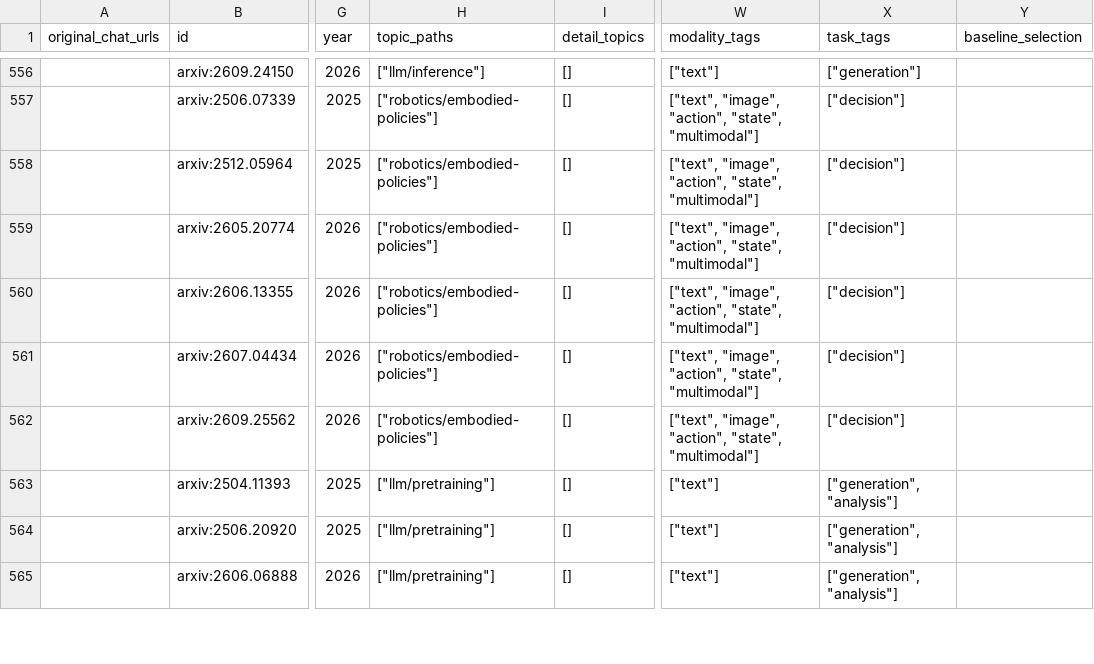
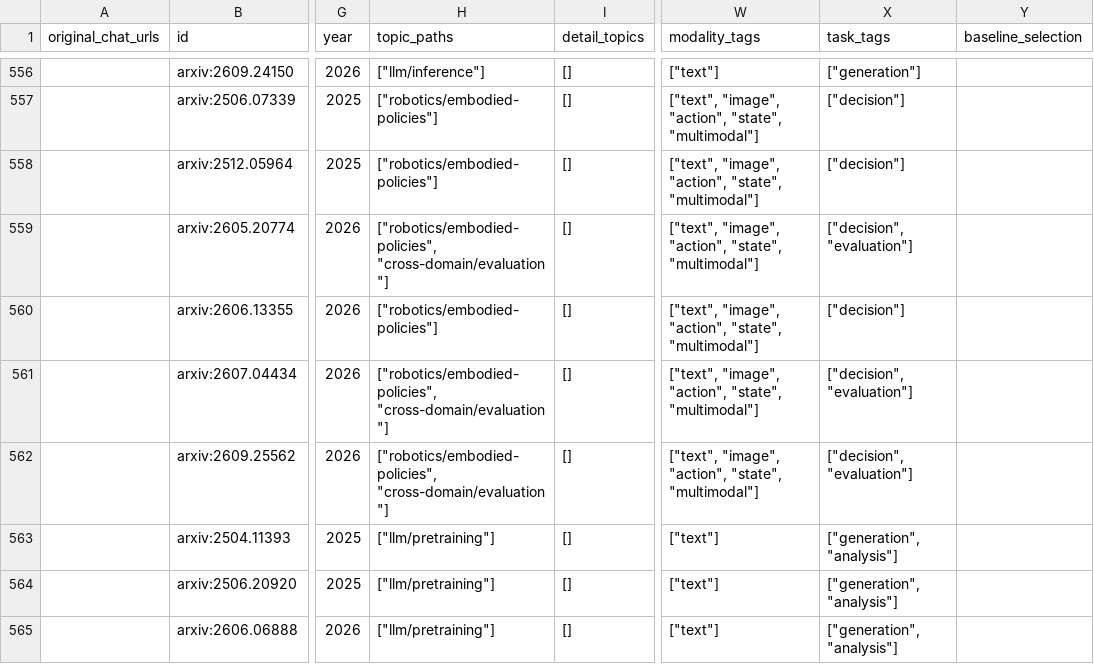
Before and after one commit to hk865/my-knowledge-data-base, a CSV file: papers.csv, drawn as a sheet; only a part is shown, gaps mark what is left out; the diff covers the shown part only; the diff names each change by its address in the sheet, - before the commit and + after, or states it on an @@ line.

Commit message:
Reconcile review corrections, catalogs, and research navigation

```diff
--- a/papers.csv
+++ b/papers.csv
-H559 (topic_paths): ["robotics/embodied-policies"]
+H559 (topic_paths): ["robotics/embodied-policies", "cross-domain/evaluation"]
-X559 (task_tags): ["decision"]
+X559 (task_tags): ["decision", "evaluation"]
-H561:H562 (topic_paths): ["robotics/embodied-policies"]
+H561:H562 (topic_paths): ["robotics/embodied-policies", "cross-domain/evaluation"]
-X561:X562 (task_tags): ["decision"]
+X561:X562 (task_tags): ["decision", "evaluation"]
```
Also changed, not shown: 8 edited cells elsewhere in this file, index.csv, 13 other files.
